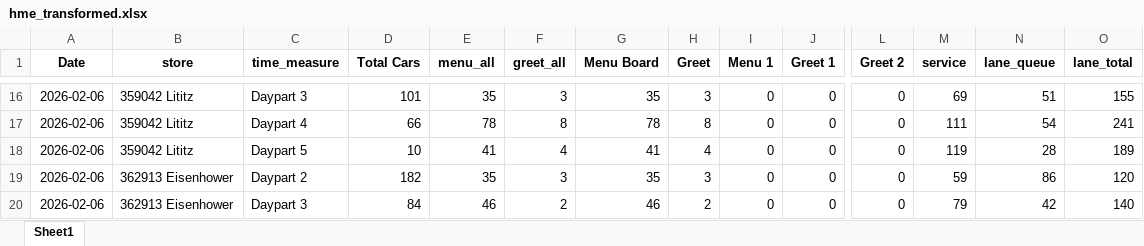
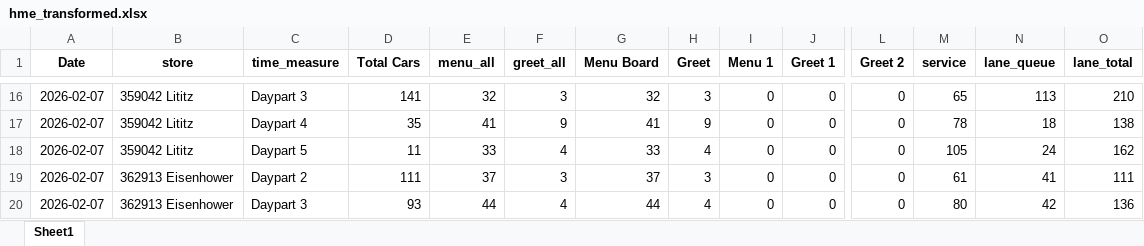
Before and after one commit to samargunners/Dunkin-sales-summary, an Excel workbook: data/hme/transformed/hme_transformed.xlsx, sheet Sheet1, drawn as a sheet; only a part is shown, gaps mark what is left out; values as stored, in another font and other column widths than the file's, no borders; removed rows and columns are numbered as before the commit, all else as after; rows hold the shown columns only; the diff covers the shown part only; the diff names each change by its address in the sheet, - before the commit and + after, or states it on an @@ line.

```diff
--- a/data/hme/transformed/hme_transformed.xlsx (sheet Sheet1)
+++ b/data/hme/transformed/hme_transformed.xlsx (sheet Sheet1)
-A16 (Date): 2026-02-06
+A16 (Date): 2026-02-07
-D16 (Total Cars): 101
+D16 (Total Cars): 141
-E16 (menu_all): 35
+E16 (menu_all): 32
-G16 (Menu Board): 35
+G16 (Menu Board): 32
-M16 (service): 69
+M16 (service): 65
-N16 (lane_queue): 51
+N16 (lane_queue): 113
-O16 (lane_total): 155
+O16 (lane_total): 210
-row 17: 2026-02-06 | 359042 Lititz | Daypart 4 | 66 | 78 | 8 | 78 | 8 | 0 | 0 | 0 | 111 | 54 | 241
+row 17: 2026-02-07 | 359042 Lititz | Daypart 4 | 35 | 41 | 9 | 41 | 9 | 0 | 0 | 0 | 78 | 18 | 138
-A18:A20 (Date): 2026-02-06
+A18:A20 (Date): 2026-02-07
-D18 (Total Cars): 10
+D18 (Total Cars): 11
-E18 (menu_all): 41
+E18 (menu_all): 33
-G18 (Menu Board): 41
+G18 (Menu Board): 33
-M18 (service): 119
+M18 (service): 105
-N18 (lane_queue): 28
+N18 (lane_queue): 24
-O18 (lane_total): 189
+O18 (lane_total): 162
-D19 (Total Cars): 182
+D19 (Total Cars): 111
-E19 (menu_all): 35
+E19 (menu_all): 37
-G19 (Menu Board): 35
+G19 (Menu Board): 37
-M19 (service): 59
+M19 (service): 61
-N19 (lane_queue): 86
+N19 (lane_queue): 41
-O19 (lane_total): 120
+O19 (lane_total): 111
-D20 (Total Cars): 84
+D20 (Total Cars): 93
-E20 (menu_all): 46
+E20 (menu_all): 44
-F20 (greet_all): 2
+F20 (greet_all): 4
-G20 (Menu Board): 46
+G20 (Menu Board): 44
-H20 (Greet): 2
+H20 (Greet): 4
-M20 (service): 79
+M20 (service): 80
-O20 (lane_total): 140
+O20 (lane_total): 136
```
Also changed, not shown: 13 added rows, 13 removed rows and 82 edited cells elsewhere in this sheet, data/hme/raw/hme_report.xlsx.
